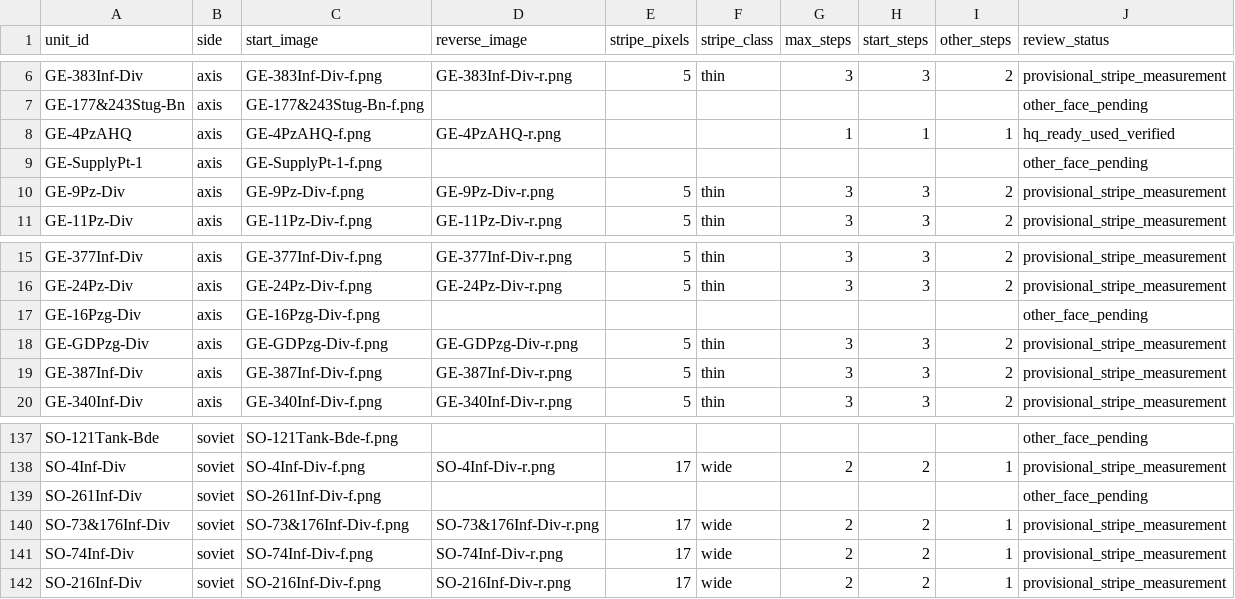
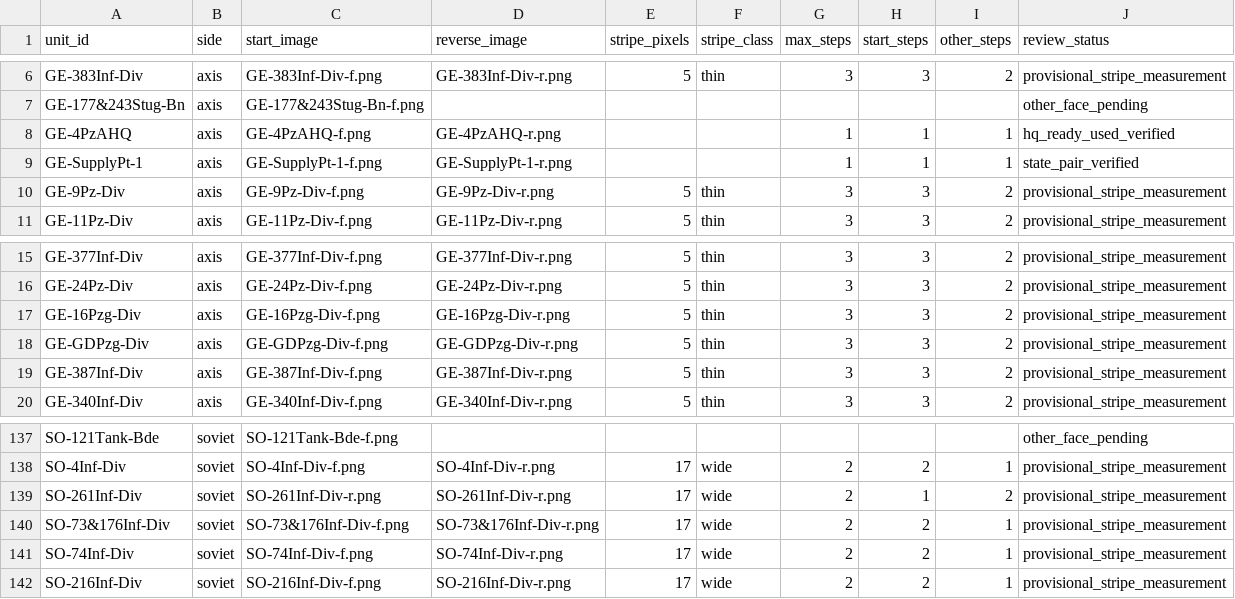
Before and after one commit to wpreuben/stanlingrad_42_bot, a CSV file: docs/s1_step_face_review.csv, drawn as a sheet; only a part is shown, gaps mark what is left out.

Commit message:
fix: correct S1 named faces and validate map hex geometry

```diff
--- a/docs/s1_step_face_review.csv
+++ b/docs/s1_step_face_review.csv
@@ -8,3 +8,3 @@ GE-177&243Stug-Bn,axis,GE-177&243Stug-Bn-f.png,,,,,,,other_face_pending
 GE-4PzAHQ,axis,GE-4PzAHQ-f.png,GE-4PzAHQ-r.png,,,1,1,1,hq_ready_used_verified
-GE-SupplyPt-1,axis,GE-SupplyPt-1-f.png,,,,,,,other_face_pending
+GE-SupplyPt-1,axis,GE-SupplyPt-1-f.png,GE-SupplyPt-1-r.png,,,1,1,1,state_pair_verified
 GE-9Pz-Div,axis,GE-9Pz-Div-f.png,GE-9Pz-Div-r.png,5,thin,3,3,2,provisional_stripe_measurement
@@ -16,3 +16,3 @@ GE-377Inf-Div,axis,GE-377Inf-Div-f.png,GE-377Inf-Div-r.png,5,thin,3,3,2,provisio
 GE-24Pz-Div,axis,GE-24Pz-Div-f.png,GE-24Pz-Div-r.png,5,thin,3,3,2,provisional_stripe_measurement
-GE-16Pzg-Div,axis,GE-16Pzg-Div-f.png,,,,,,,other_face_pending
+GE-16Pzg-Div,axis,GE-16Pzg-Div-f.png,GE-16Pzg-Div-r.png,5,thin,3,3,2,provisional_stripe_measurement
 GE-GDPzg-Div,axis,GE-GDPzg-Div-f.png,GE-GDPzg-Div-r.png,5,thin,3,3,2,provisional_stripe_measurement
@@ -138,3 +138,3 @@ SO-121Tank-Bde,soviet,SO-121Tank-Bde-f.png,,,,,,,other_face_pending
 SO-4Inf-Div,soviet,SO-4Inf-Div-f.png,SO-4Inf-Div-r.png,17,wide,2,2,1,provisional_stripe_measurement
-SO-261Inf-Div,soviet,SO-261Inf-Div-f.png,,,,,,,other_face_pending
+SO-261Inf-Div,soviet,SO-261Inf-Div-r.png,SO-261Inf-Div-r.png,17,wide,2,1,2,provisional_stripe_measurement
 SO-73&176Inf-Div,soviet,SO-73&176Inf-Div-f.png,SO-73&176Inf-Div-r.png,17,wide,2,2,1,provisional_stripe_measurement
```
Also changed, not shown: docs/s1_counter_image_checks.csv, docs/s1_counter_named_images.csv, 8 other files.
